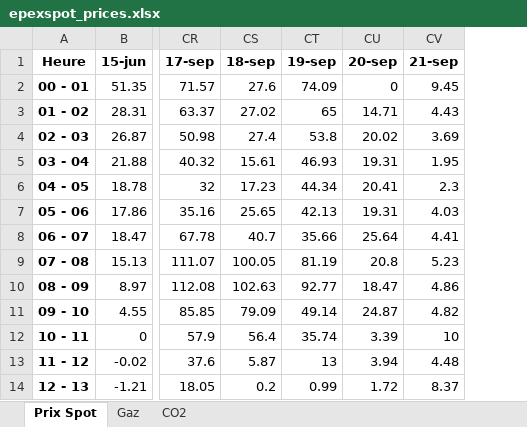
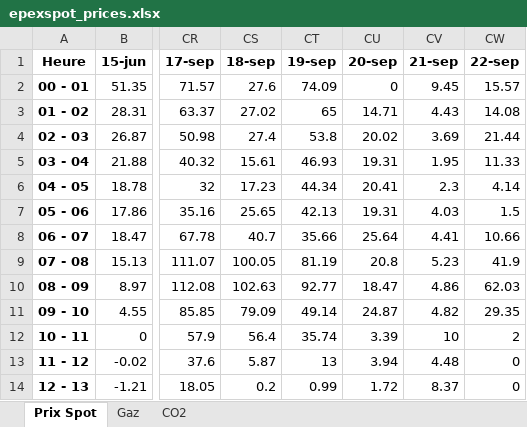
Before and after one commit to Victorien07/EPEX-Price-Scraper, an Excel workbook: data/epexspot_prices.xlsx, sheet Prix Spot, drawn as a sheet; only a part is shown, gaps mark what is left out; values as stored, in another font and other column widths than the file's, no borders; the diff names each change by its address in the sheet, - before the commit and + after, or states it on an @@ line.

```diff
--- a/data/epexspot_prices.xlsx (sheet Prix Spot)
+++ b/data/epexspot_prices.xlsx (sheet Prix Spot)
+column CW (22-sep), rows 2-14: 15.57 | 14.08 | 21.44 | 11.33 | 4.14 | 1.5 | 10.66 | 41.9 | 62.03 | 29.35 | 2 | 0 | 0
```
Also changed, not shown: sheet Gaz, sheet CO2.
